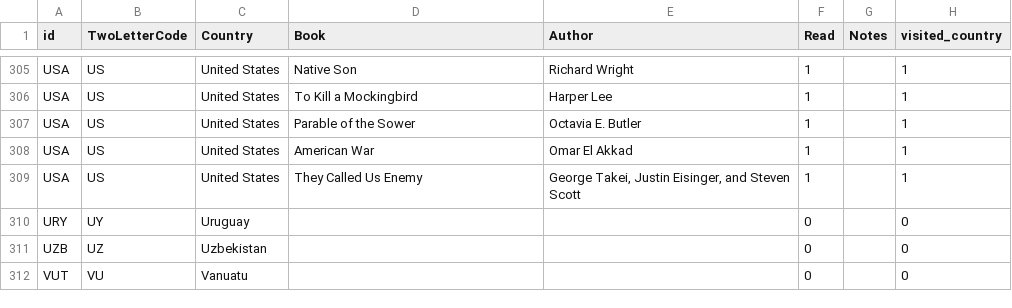
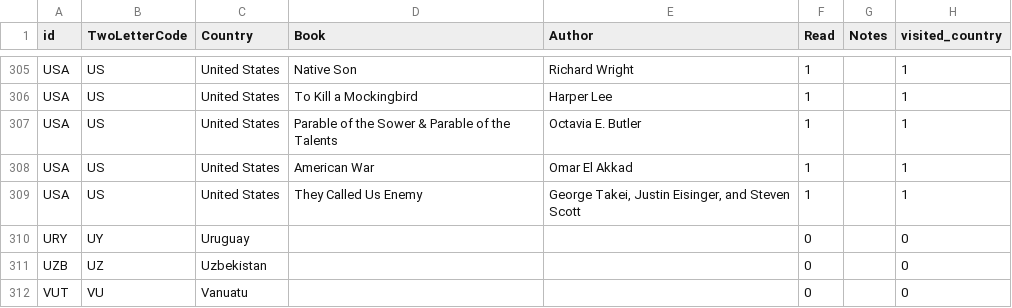
Before and after one commit to paulkaefer/read-the-world, a CSV file: read_the_world.csv, drawn as a sheet; only a part is shown, gaps mark what is left out.

Commit message:
finished Parable of the Talents

```diff
--- a/read_the_world.csv
+++ b/read_the_world.csv
@@ -306,3 +306,3 @@ USA,US,United States,Native Son,Richard Wright,1,,1
 USA,US,United States,To Kill a Mockingbird,Harper Lee,1,,1
-USA,US,United States,Parable of the Sower,Octavia E. Butler,1,,1
+USA,US,United States,Parable of the Sower & Parable of the Talents,Octavia E. Butler,1,,1
 USA,US,United States,American War,Omar El Akkad,1,,1
```
